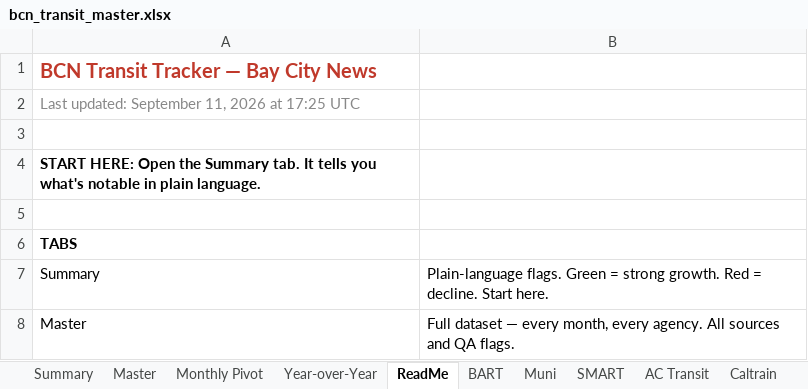
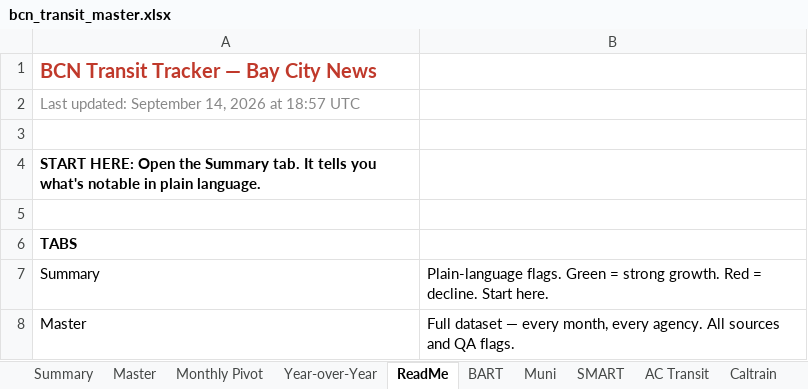
Before and after one commit to alariosjx/bcn-transit-tracker, an Excel workbook: data/public/bcn_transit_master.xlsx, sheet ReadMe, drawn as a sheet; only a part is shown; values as stored, in another font and other column widths than the file's, no borders; the diff names each change by its address in the sheet, - before the commit and + after, or states it on an @@ line.

```diff
--- a/data/public/bcn_transit_master.xlsx (sheet ReadMe)
+++ b/data/public/bcn_transit_master.xlsx (sheet ReadMe)
-A2: Last updated: September 11, 2026 at 17:25 UTC
+A2: Last updated: September 14, 2026 at 18:57 UTC
```
Also changed, not shown: sheet Master, 27 other files.
